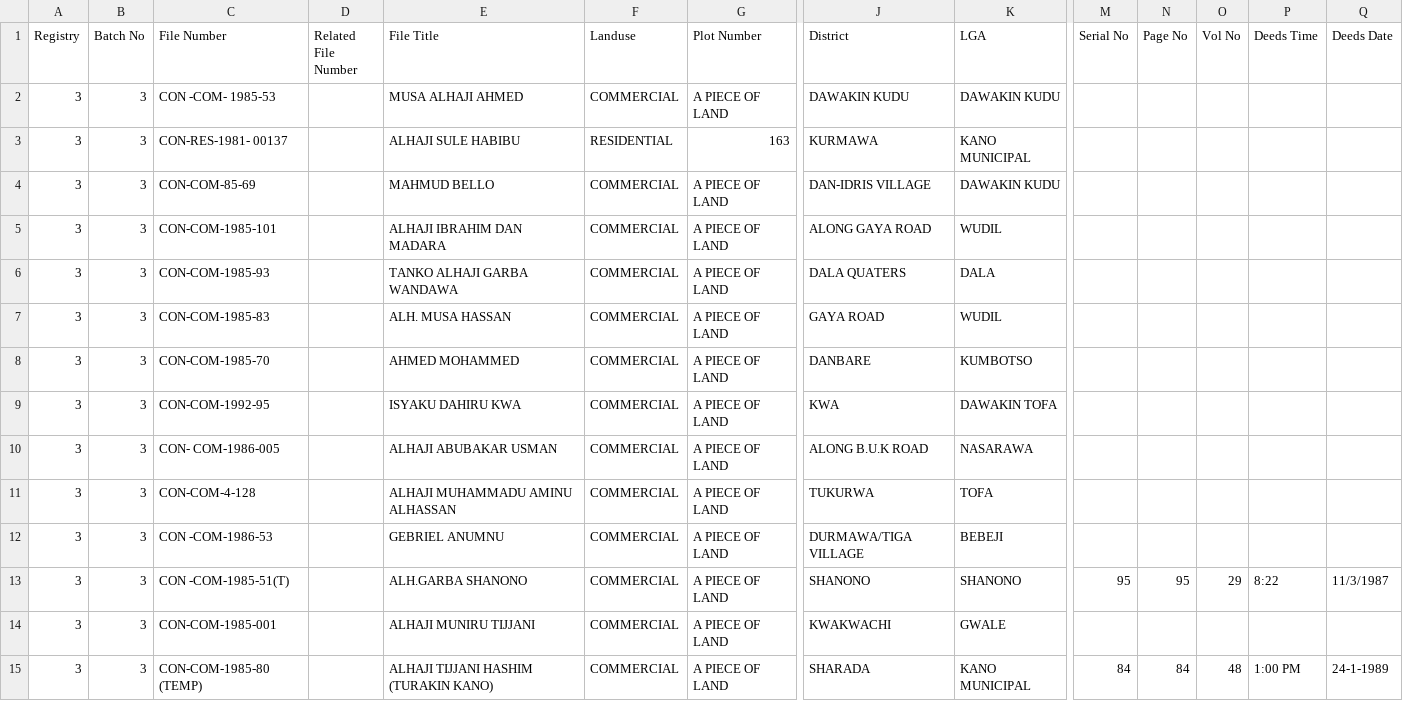
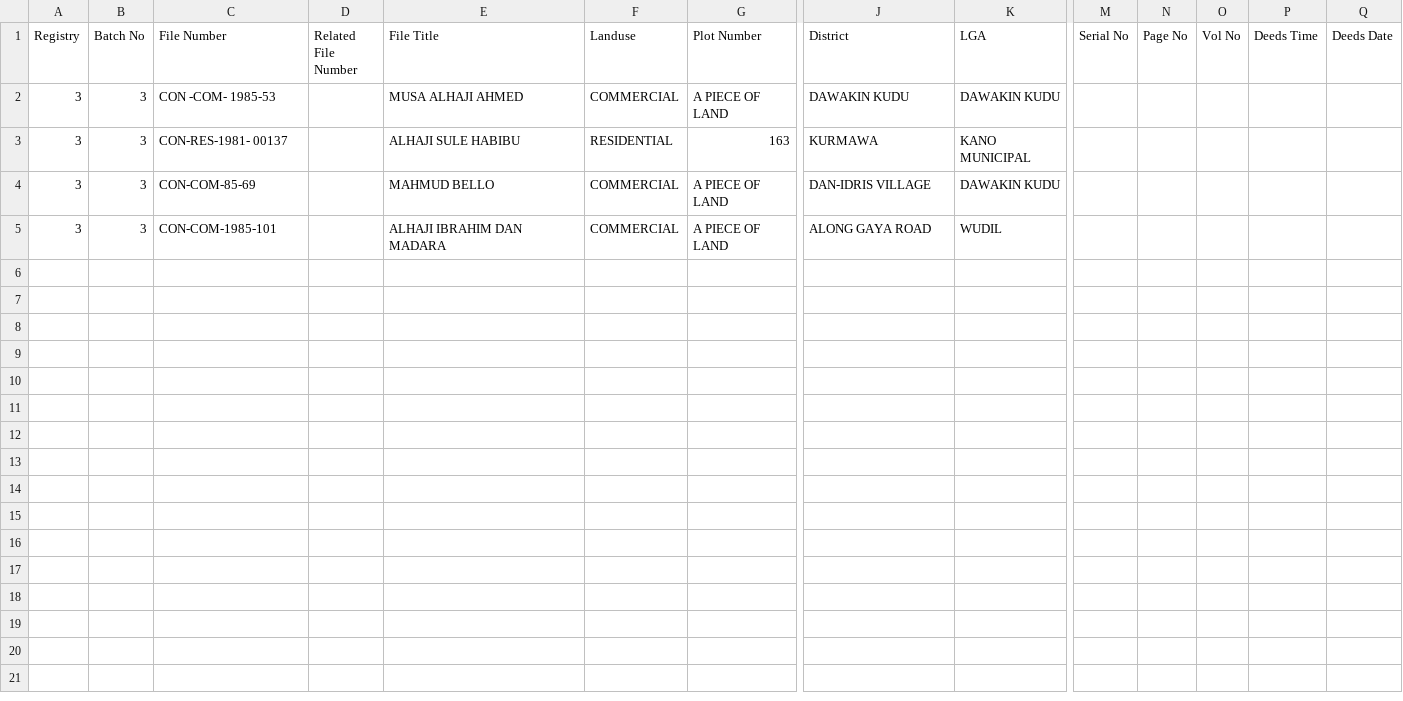
Before and after one commit to iorkua/csvimporter, a CSV file: docs/file_index_Test_Book1.csv, drawn as a sheet; only a part is shown, gaps mark what is left out; rows hold the shown columns only; the diff covers the shown part only; the diff names each change by its address in the sheet, - before the commit and + after, or states it on an @@ line.

```diff
--- a/docs/file_index_Test_Book1.csv
+++ b/docs/file_index_Test_Book1.csv
-row 6: 3 | 3 | CON-COM-1985-93 |  | TANKO ALHAJI GARBA WANDAWA | COMMERCIAL | A PIECE OF LAND | DALA QUATERS | DALA
-row 7: 3 | 3 | CON-COM-1985-83 |  | ALH. MUSA HASSAN | COMMERCIAL | A PIECE OF LAND | GAYA ROAD | WUDIL
-row 8: 3 | 3 | CON-COM-1985-70 |  | AHMED MOHAMMED | COMMERCIAL | A PIECE OF LAND | DANBARE | KUMBOTSO
-row 9: 3 | 3 | CON-COM-1992-95 |  | ISYAKU DAHIRU KWA | COMMERCIAL | A PIECE OF LAND | KWA | DAWAKIN TOFA
-row 10: 3 | 3 | CON- COM-1986-005 |  | ALHAJI ABUBAKAR USMAN | COMMERCIAL | A PIECE OF LAND | ALONG B.U.K ROAD | NASARAWA
-row 11: 3 | 3 | CON-COM-4-128 |  | ALHAJI MUHAMMADU AMINU ALHASSAN | COMMERCIAL | A PIECE OF LAND | TUKURWA | TOFA
-row 12: 3 | 3 | CON -COM-1986-53 |  | GEBRIEL ANUMNU | COMMERCIAL | A PIECE OF LAND | DURMAWA/TIGA VILLAGE | BEBEJI
-row 13: 3 | 3 | CON -COM-1985-51(T) |  | ALH.GARBA SHANONO | COMMERCIAL | A PIECE OF LAND | SHANONO | SHANONO | 95 | 95 | 29 | 8:22 | 11/3/1987
-row 14: 3 | 3 | CON-COM-1985-001 |  | ALHAJI MUNIRU TIJJANI | COMMERCIAL | A PIECE OF LAND | KWAKWACHI | GWALE
-row 15: 3 | 3 | CON-COM-1985-80 (TEMP) |  | ALHAJI TIJJANI HASHIM (TURAKIN KANO) | COMMERCIAL | A PIECE OF LAND | SHARADA | KANO MUNICIPAL | 84 | 84 | 48 | 1:00 PM | 24-1-1989
```
Also changed, not shown: 9 removed rows elsewhere in this file, docs/test_pra_Book1.csv, 37 other files.
